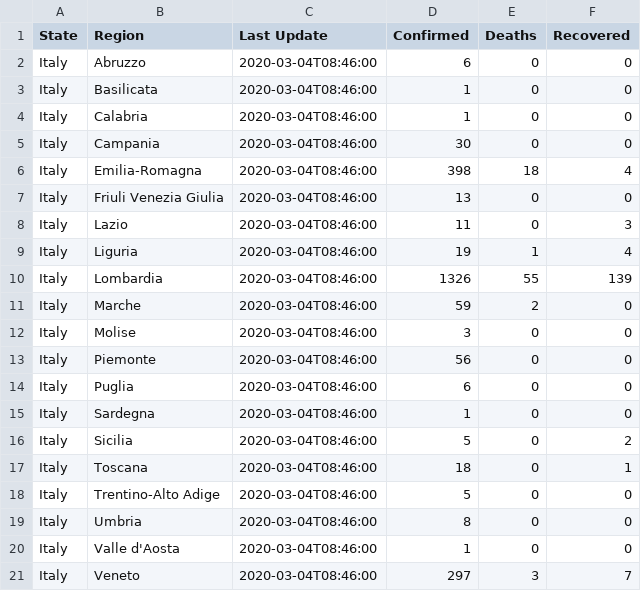
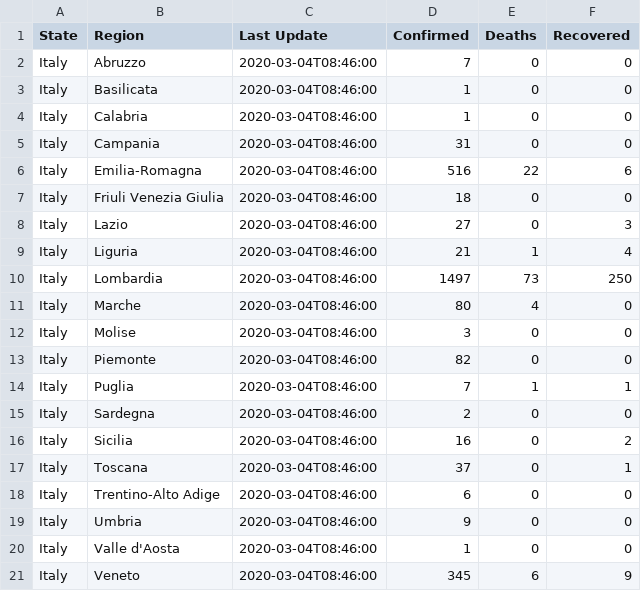
Before and after one commit to FabioMolinaris/COVID-19-ITA, a CSV file: covid-19_data/covid-19_daily_reports/2020-03-04.csv, drawn as a sheet.

```diff
--- a/covid-19_data/covid-19_daily_reports/2020-03-04.csv
+++ b/covid-19_data/covid-19_daily_reports/2020-03-04.csv
@@ -1,21 +1,21 @@
 State,Region,Last Update,Confirmed,Deaths,Recovered
-Italy,Abruzzo,2020-03-04T08:46:00,6,0,0
+Italy,Abruzzo,2020-03-04T08:46:00,7,0,0
 Italy,Basilicata,2020-03-04T08:46:00,1,0,0
 Italy,Calabria,2020-03-04T08:46:00,1,0,0
-Italy,Campania,2020-03-04T08:46:00,30,0,0
-Italy,Emilia-Romagna,2020-03-04T08:46:00,398,18,4
-Italy,Friuli Venezia Giulia,2020-03-04T08:46:00,13,0,0
-Italy,Lazio,2020-03-04T08:46:00,11,0,3
-Italy,Liguria,2020-03-04T08:46:00,19,1,4
-Italy,Lombardia,2020-03-04T08:46:00,1326,55,139
-Italy,Marche,2020-03-04T08:46:00,59,2,0
+Italy,Campania,2020-03-04T08:46:00,31,0,0
+Italy,Emilia-Romagna,2020-03-04T08:46:00,516,22,6
+Italy,Friuli Venezia Giulia,2020-03-04T08:46:00,18,0,0
+Italy,Lazio,2020-03-04T08:46:00,27,0,3
+Italy,Liguria,2020-03-04T08:46:00,21,1,4
+Italy,Lombardia,2020-03-04T08:46:00,1497,73,250
+Italy,Marche,2020-03-04T08:46:00,80,4,0
 Italy,Molise,2020-03-04T08:46:00,3,0,0
-Italy,Piemonte,2020-03-04T08:46:00,56,0,0
-Italy,Puglia,2020-03-04T08:46:00,6,0,0
-Italy,Sardegna,2020-03-04T08:46:00,1,0,0
-Italy,Sicilia,2020-03-04T08:46:00,5,0,2
-Italy,Toscana,2020-03-04T08:46:00,18,0,1
-Italy,Trentino-Alto Adige,2020-03-04T08:46:00,5,0,0
-Italy,Umbria,2020-03-04T08:46:00,8,0,0
+Italy,Piemonte,2020-03-04T08:46:00,82,0,0
+Italy,Puglia,2020-03-04T08:46:00,7,1,1
+Italy,Sardegna,2020-03-04T08:46:00,2,0,0
+Italy,Sicilia,2020-03-04T08:46:00,16,0,2
+Italy,Toscana,2020-03-04T08:46:00,37,0,1
+Italy,Trentino-Alto Adige,2020-03-04T08:46:00,6,0,0
+Italy,Umbria,2020-03-04T08:46:00,9,0,0
 Italy,Valle d'Aosta,2020-03-04T08:46:00,1,0,0
-Italy,Veneto,2020-03-04T08:46:00,297,3,7
+Italy,Veneto,2020-03-04T08:46:00,345,6,9
```
Also changed, not shown: covid-19_data/covid-19_time_series/time_series_19-covid-Confirmed.csv, covid-19_data/covid-19_time_series/time_series_19-covid-Deaths.csv, 3 other files.
